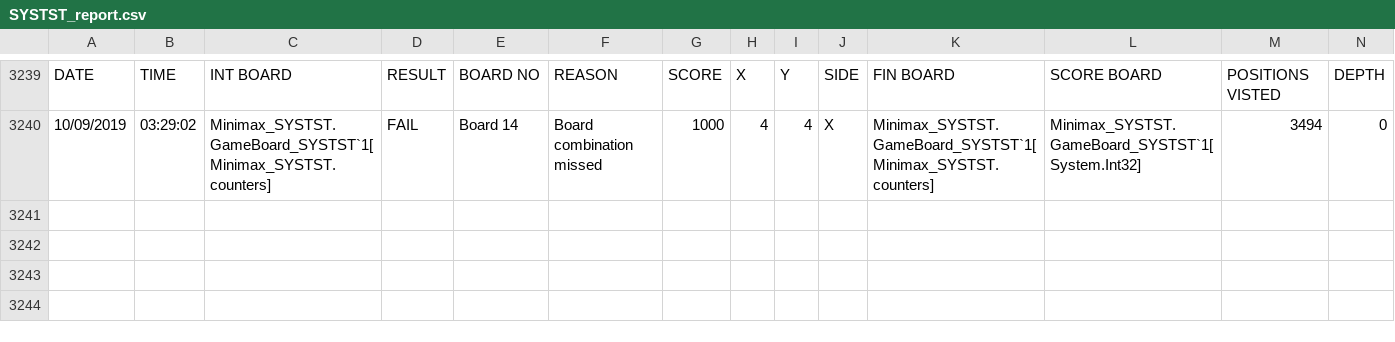
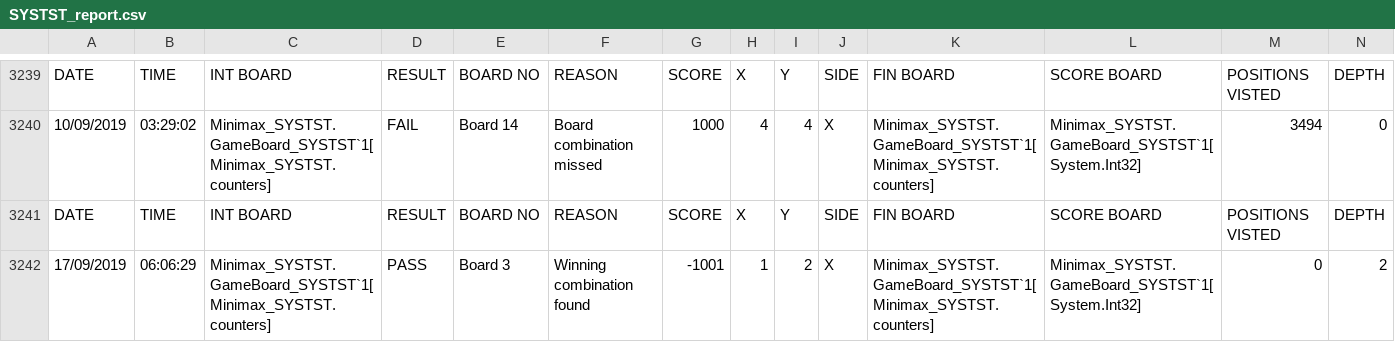
Before and after one commit to LewisSharpe/tictactoe-Minimax_with_AB, a CSV file: Minimax_SYSTST/SYSTST_report.csv, drawn as a sheet; only a part is shown, gaps mark what is left out; rows hold the shown columns only; the diff names each change by its address in the sheet, - before the commit and + after, or states it on an @@ line.

```diff
--- a/Minimax_SYSTST/SYSTST_report.csv
+++ b/Minimax_SYSTST/SYSTST_report.csv
+row 3241: DATE | TIME | INT BOARD | RESULT | BOARD NO | REASON | SCORE | X | Y | SIDE | FIN BOARD | SCORE BOARD | POSITIONS VISTED | DEPTH
+row 3242: 17/09/2019 | 06:06:29 | Minimax_SYSTST.GameBoard_SYSTST`1[Minimax_SYSTST.counters] | PASS | Board 3 | Winning combination found | -1001 | 1 | 2 | X | Minimax_SYSTST.GameBoard_SYSTST`1[Minimax_SYSTST.counters] | Minimax_SYSTST.GameBoard_SYSTST`1[System.Int32] | 0 | 2
```
Also changed, not shown: 55 other files.
